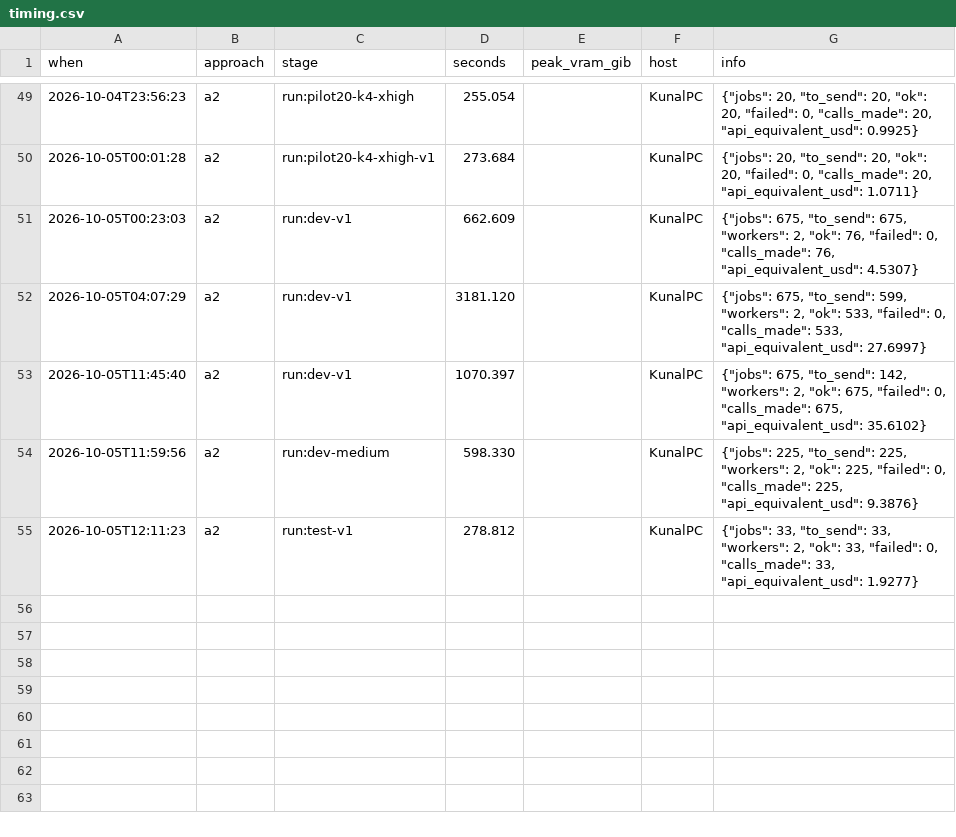
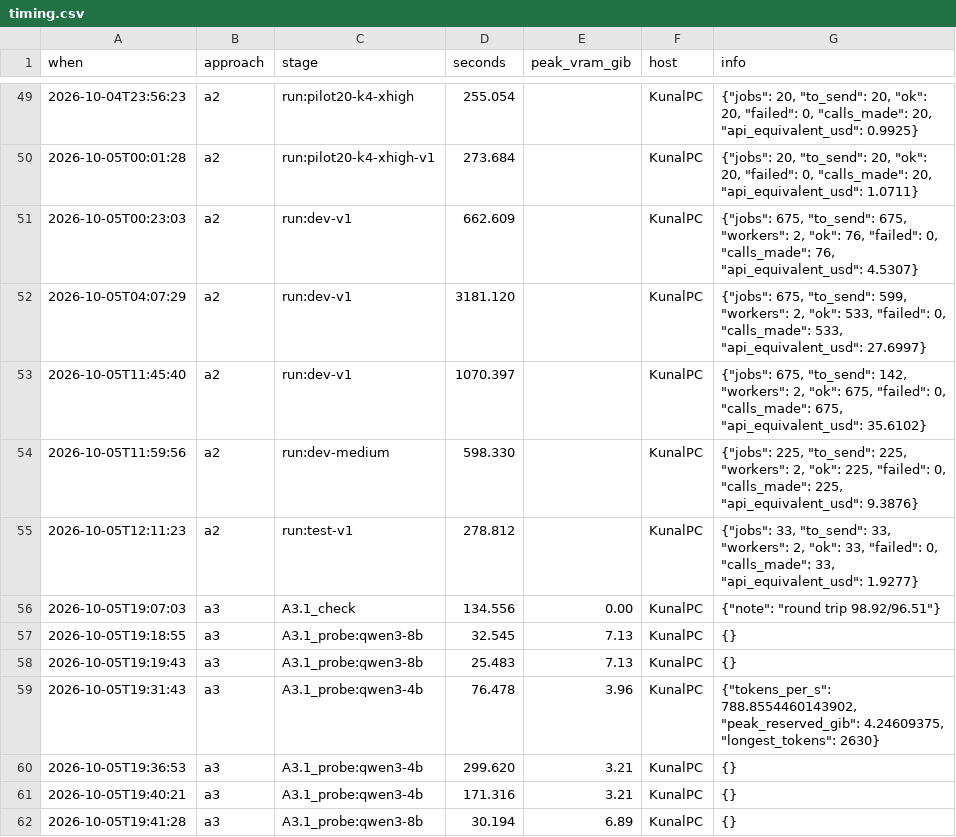
Before and after one commit to KuuNL/Argument-Mining, a CSV file: results/timing.csv, drawn as a sheet; only a part is shown, gaps mark what is left out.

```diff
--- a/results/timing.csv
+++ b/results/timing.csv
@@ -55 +55,8 @@ when,approach,stage,seconds,peak_vram_gib,host,info
 2026-10-05T12:11:23,a2,run:test-v1,278.812,,KunalPC,"{""jobs"": 33, ""to_send"": 33, ""workers"": 2, ""ok"": 33, ""failed"": 0, ""calls_made"": 33, ""api_equivalent_usd"": 1.9277}"
+2026-10-05T19:07:03,a3,A3.1_check,134.556,0.00,KunalPC,"{""note"": ""round trip 98.92/96.51""}"
+2026-10-05T19:18:55,a3,A3.1_probe:qwen3-8b,32.545,7.13,KunalPC,{}
+2026-10-05T19:19:43,a3,A3.1_probe:qwen3-8b,25.483,7.13,KunalPC,{}
+2026-10-05T19:31:43,a3,A3.1_probe:qwen3-4b,76.478,3.96,KunalPC,"{""tokens_per_s"": 788.8554460143902, ""peak_reserved_gib"": 4.24609375, ""longest_tokens"": 2630}"
+2026-10-05T19:36:53,a3,A3.1_probe:qwen3-4b,299.620,3.21,KunalPC,{}
+2026-10-05T19:40:21,a3,A3.1_probe:qwen3-4b,171.316,3.21,KunalPC,{}
+2026-10-05T19:41:28,a3,A3.1_probe:qwen3-8b,30.194,6.89,KunalPC,{}
```
Also changed, not shown: 22 other files.
